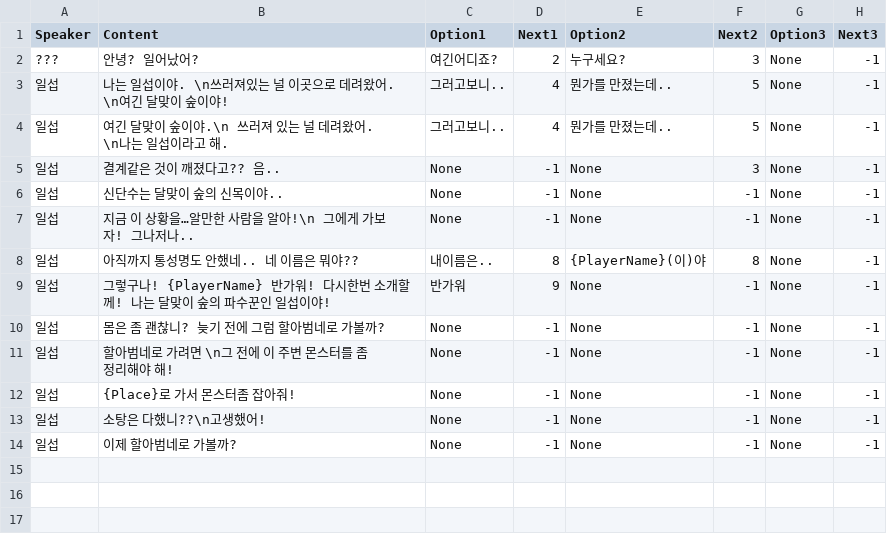
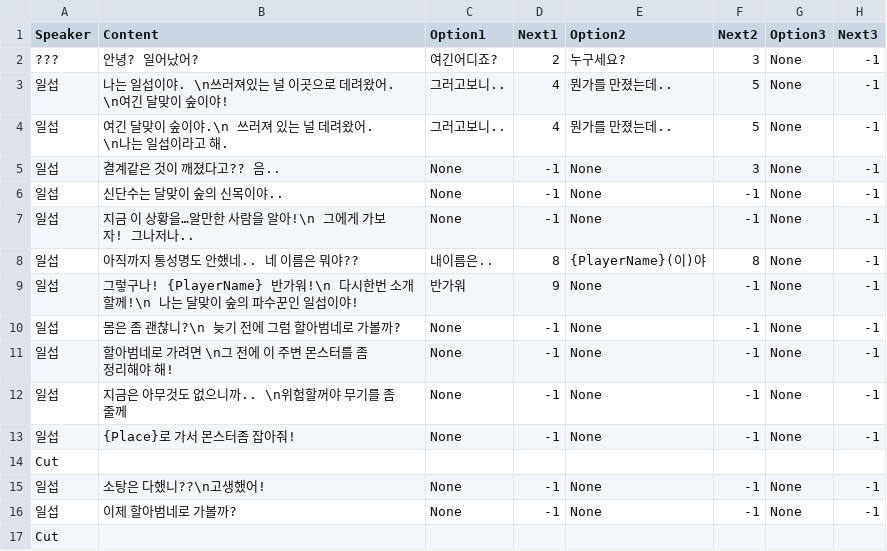
Before and after one commit to Ssuhaa/MoonlitRPG, a CSV file: Dialogue/일섭1.csv, drawn as a sheet.

```diff
--- a/Dialogue/일섭1.csv
+++ b/Dialogue/일섭1.csv
@@ -8,7 +8,10 @@
 일섭,아직까지 통성명도 안했네.. 네 이름은 뭐야??,내이름은..,8,{PlayerName}(이)야,8,None,-1
-일섭,그렇구나! {PlayerName} 반가워! 다시한번 소개할께! 나는 달맞이 숲의 파수꾼인 일섭이야!,반가워,9,None,-1,None,-1
-일섭,몸은 좀 괜찮니? 늦기 전에 그럼 할아범네로 가볼까?,None,-1,None,-1,None,-1
+일섭,그렇구나! {PlayerName} 반가워!\n 다시한번 소개할께!\n 나는 달맞이 숲의 파수꾼인 일섭이야!,반가워,9,None,-1,None,-1
+일섭,몸은 좀 괜찮니?\n 늦기 전에 그럼 할아범네로 가볼까?,None,-1,None,-1,None,-1
 일섭,할아범네로 가려면 \n그 전에 이 주변 몬스터를 좀 정리해야 해!,None,-1,None,-1,None,-1
+일섭,지금은 아무것도 없으니까.. \n위험할꺼야 무기를 좀 줄께,None,-1,None,-1,None,-1
 일섭,{Place}로 가서 몬스터좀 잡아줘!,None,-1,None,-1,None,-1
+Cut,,,,,,,
 일섭,소탕은 다했니??\n고생했어!,None,-1,None,-1,None,-1
 일섭,이제 할아범네로 가볼까?,None,-1,None,-1,None,-1
+Cut,,,,,,,
```
Also changed, not shown: 41 other files.
